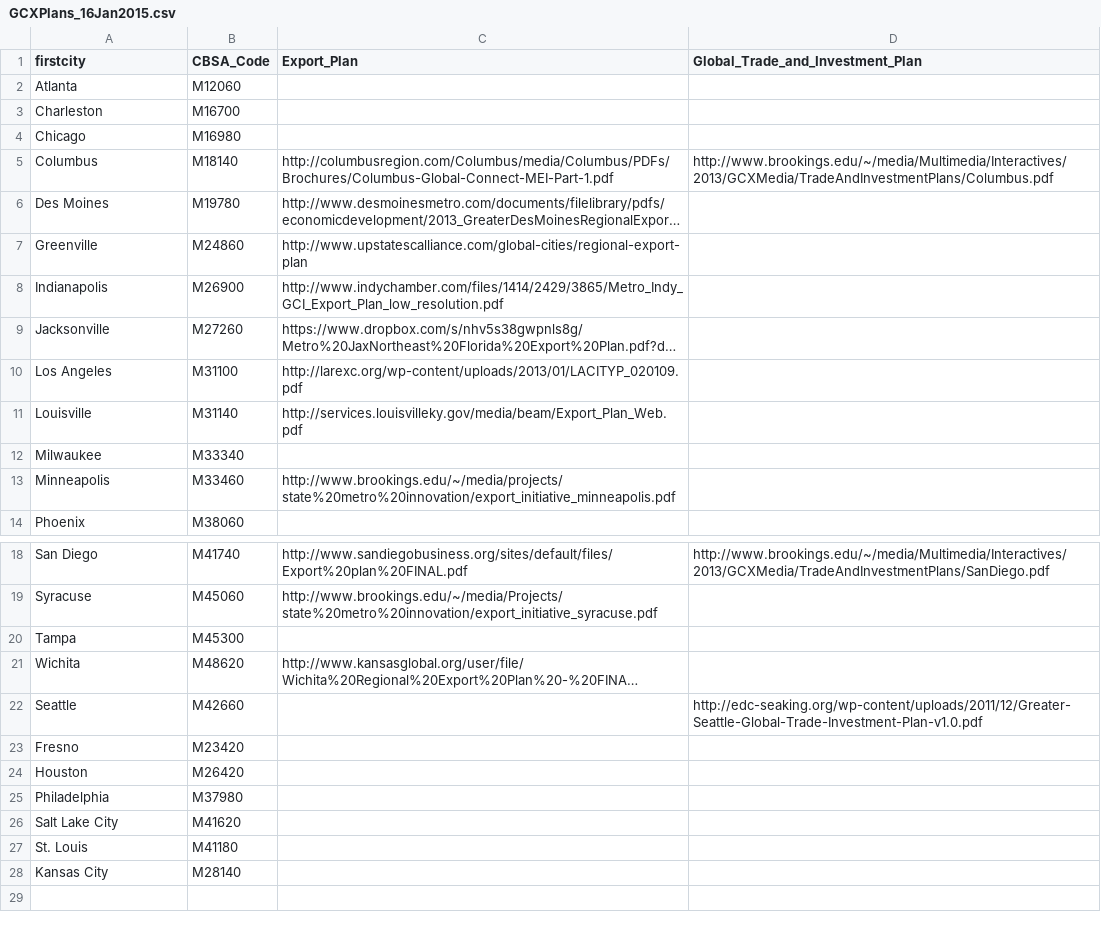
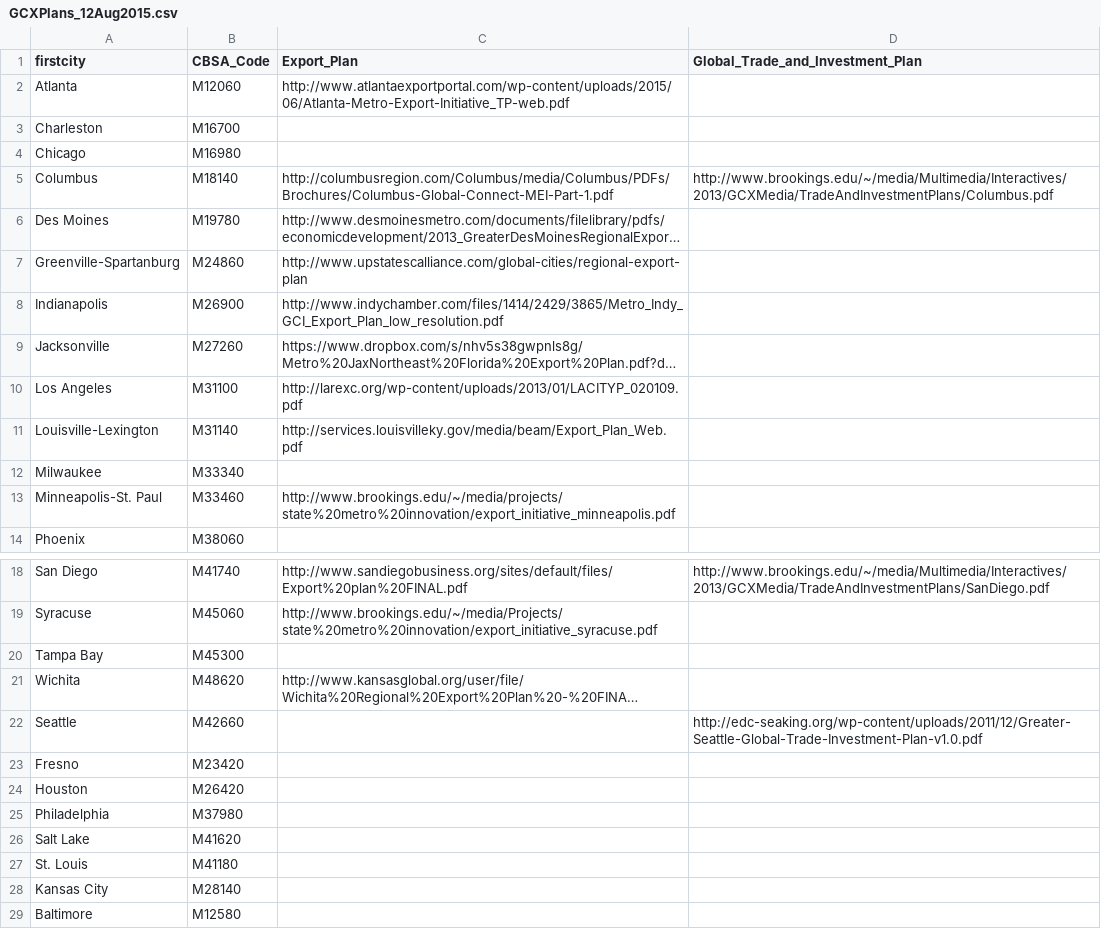
Before and after one commit to afdta/gcx-revision-2016, a CSV file: GCXPlans_12Aug2015.csv (was GCXPlans_16Jan2015.csv), drawn as a sheet; only a part is shown, gaps mark what is left out; long unchanged cells end in …; the diff names each change by its address in the sheet, - before the commit and + after, or states it on an @@ line.

```diff
--- a/GCXPlans_16Jan2015.csv
+++ b/GCXPlans_12Aug2015.csv
-C2 (Export_Plan): (empty)
+C2 (Export_Plan): http://www.atlantaexportportal.com/wp-content/uploads/2015/06/Atlanta-Metro-Export-Initiative_TP-web.pdf
-A7 (firstcity): Greenville
+A7 (firstcity): Greenville-Spartanburg
-A11 (firstcity): Louisville
+A11 (firstcity): Louisville-Lexington
-A13 (firstcity): Minneapolis
+A13 (firstcity): Minneapolis-St. Paul
-A20 (firstcity): Tampa
+A20 (firstcity): Tampa Bay
-A26 (firstcity): Salt Lake City
+A26 (firstcity): Salt Lake
+row 29: Baltimore | M12580
```
Also changed, not shown: 3 other files.
